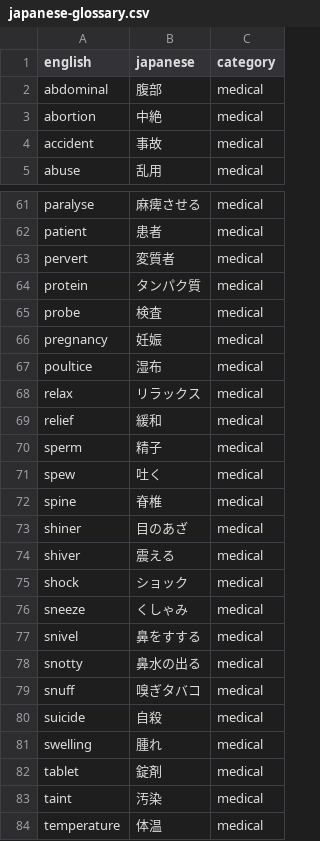
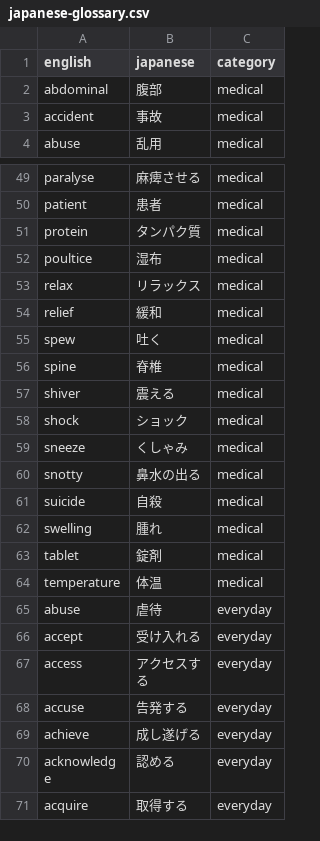
Before and after one commit to singapore2026123/scribe-cloud, a CSV file: glossary/japanese-glossary.csv, drawn as a sheet; only a part is shown, gaps mark what is left out; the shorter side is filled out with more unchanged rows; the diff covers the shown part only; the diff names each change by its address in the sheet, - before the commit and + after, or states it on an @@ line.

```diff
--- a/glossary/japanese-glossary.csv
+++ b/glossary/japanese-glossary.csv
-row 3: abortion | 中絶 | medical
-row 63: pervert | 変質者 | medical
-row 65: probe | 検査 | medical
-row 66: pregnancy | 妊娠 | medical
-row 70: sperm | 精子 | medical
-row 73: shiner | 目のあざ | medical
-row 77: snivel | 鼻をすする | medical
-row 79: snuff | 嗅ぎタバコ | medical
-row 83: taint | 汚染 | medical
```
Also changed, not shown: 11 removed rows elsewhere in this file, glossary/burmese-medical-dictionary.csv, glossary/care-terms.csv, 3 other files.
